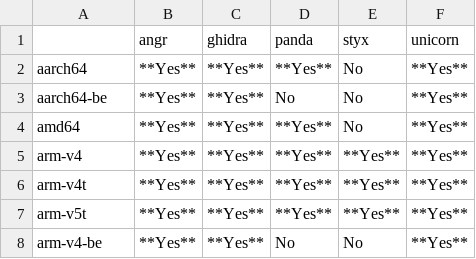
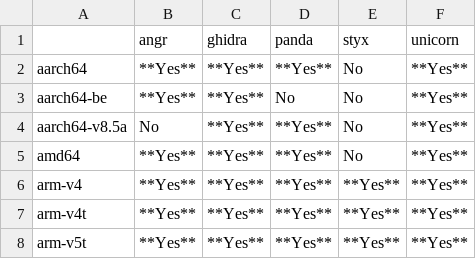
Before and after one commit to smallworld-re/smallworld, a CSV file: docs/concepts/platforms/basic_isa_support.csv, drawn as a sheet; only a part is shown; the shorter side is filled out with more unchanged rows.

```diff
--- a/docs/concepts/platforms/basic_isa_support.csv
+++ b/docs/concepts/platforms/basic_isa_support.csv
@@ -3,2 +3,3 @@ aarch64,            **Yes**,    **Yes**,    **Yes**,    No,         **Yes**
 aarch64-be,         **Yes**,    **Yes**,    No,         No,         **Yes**
+aarch64-v8.5a,      No,         **Yes**,    **Yes**,    No,         **Yes**
 amd64,              **Yes**,    **Yes**,    **Yes**,    No,         **Yes**
```
Also changed, not shown: 50 other files.
